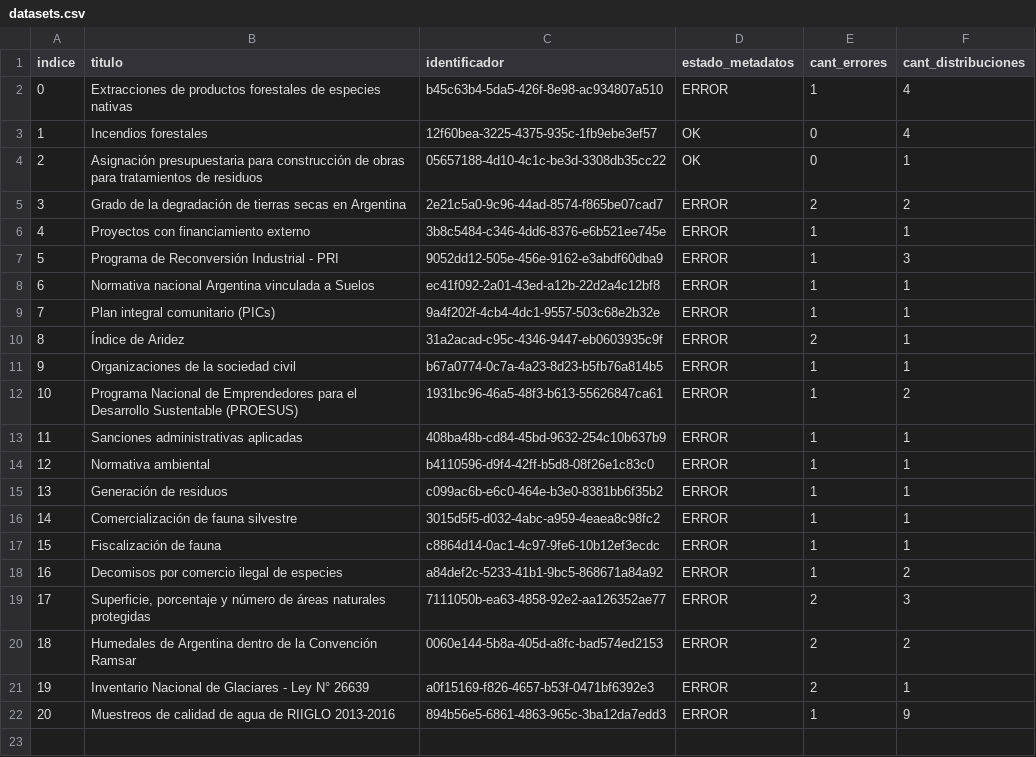
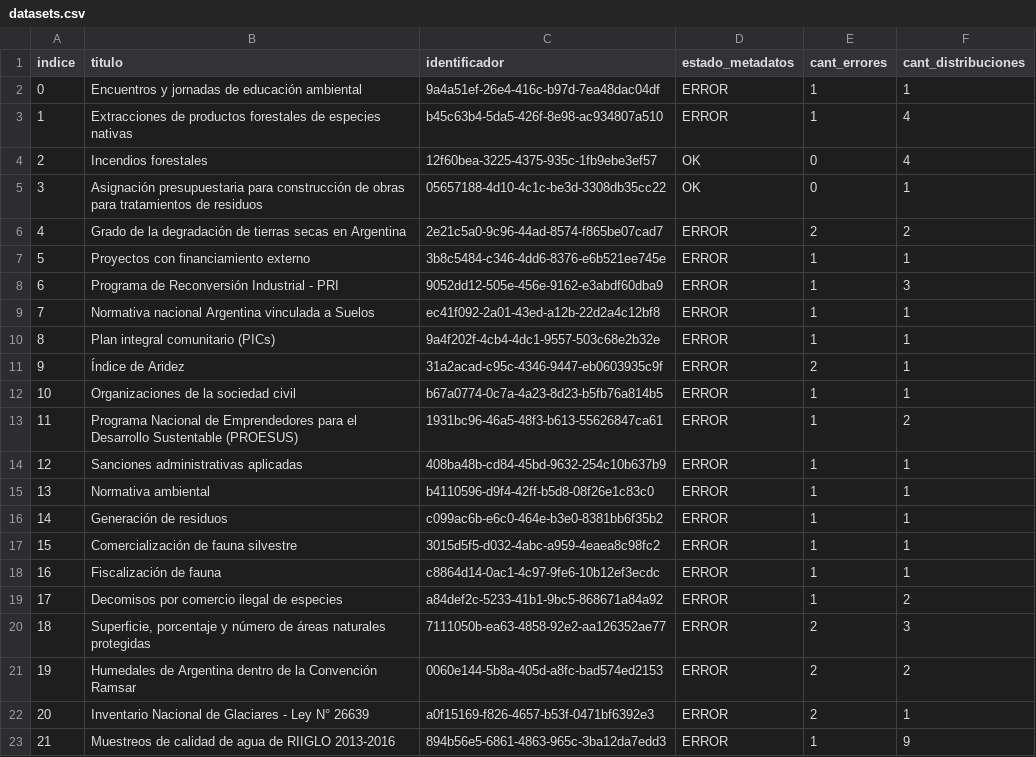
Before and after one commit to kant/libreria-catalogos, a CSV file: ambiente/datasets.csv, drawn as a sheet; addresses are those after the commit; the diff names each change by its address in the sheet, - before the commit and + after, or states it on an @@ line.

Commit message:
Modifico archivo ambiente/datasets.csv según cambios del 2017-09-06

```diff
--- a/ambiente/datasets.csv
+++ b/ambiente/datasets.csv
+row 2: 0 | Encuentros y jornadas de educación ambiental | 9a4a51ef-26e4-416c-b97d-7ea48dac04df | ERROR | 1 | 1
@@ column A (indice) renumbered from row 3 down @@
```
